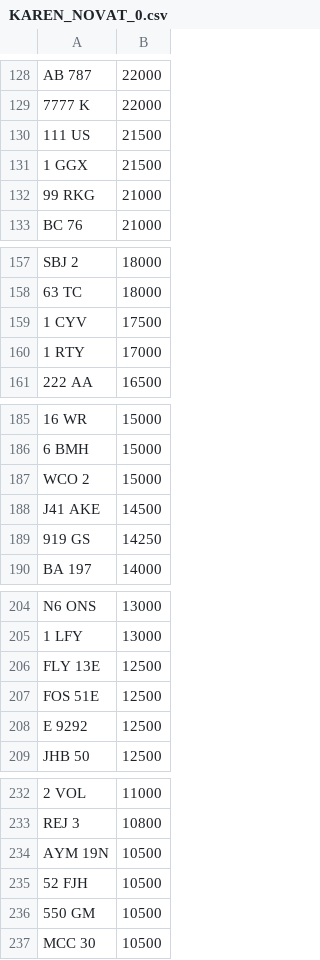
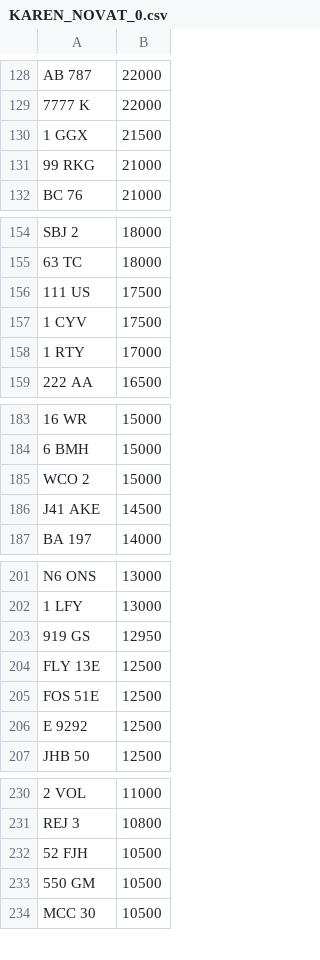
Before and after one commit to jamessaperia/simplyreg, a CSV file: csv/KAREN_NOVAT_0.csv, drawn as a sheet; only a part is shown, gaps mark what is left out; removed rows and columns are numbered as before the commit, all else as after; the diff covers the shown part only; the diff names each change by its address in the sheet, - before the commit and + after, or states it on an @@ line.

```diff
--- a/csv/KAREN_NOVAT_0.csv
+++ b/csv/KAREN_NOVAT_0.csv
-row 130: 111 US | 21500
+row 156: 111 US | 17500
-row 189: 919 GS | 14250
+row 203: 919 GS | 12950
-row 234: AYM 19N | 10500
```
Also changed, not shown: 5 added rows, 6 removed rows, 1 moved row and 1 edited cell elsewhere in this file, csv/KAREN_PLUSVAT_0.csv.
